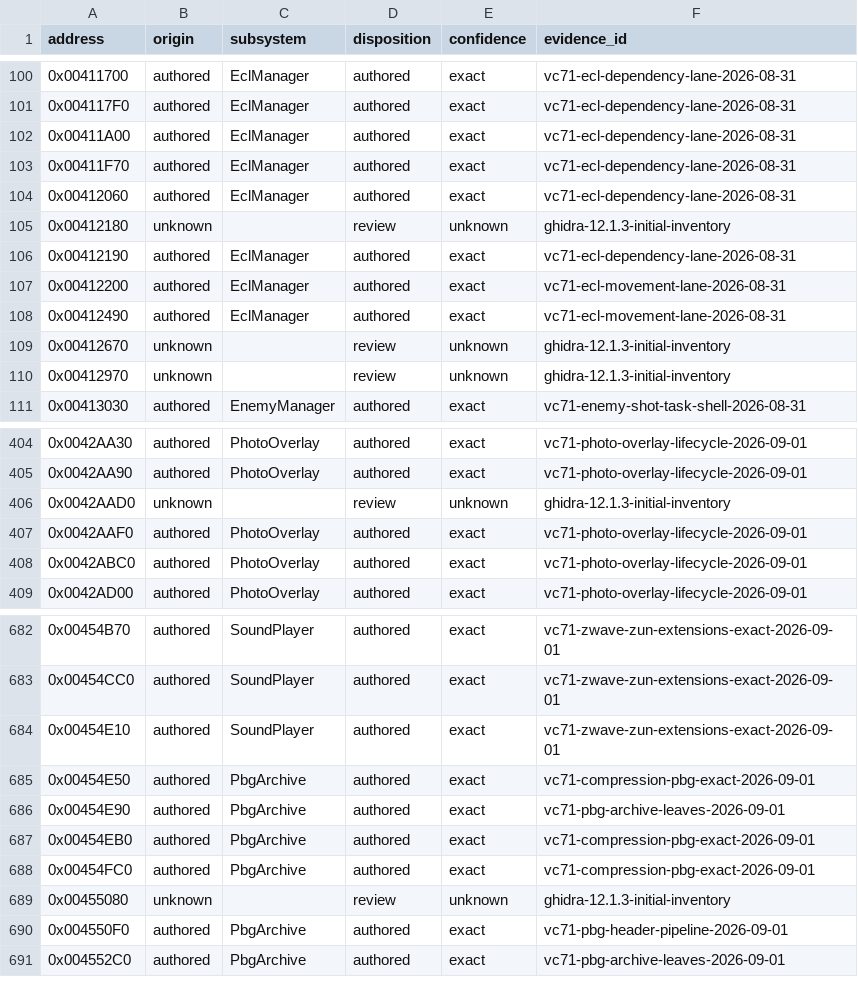
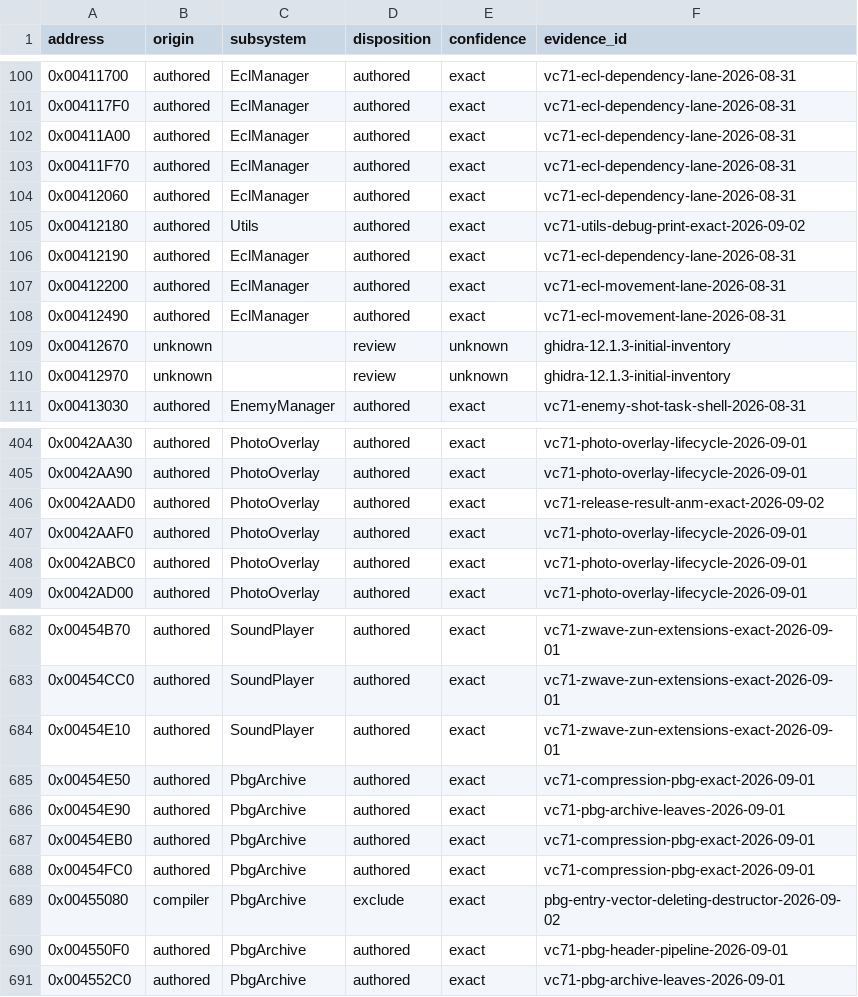
Before and after one commit to N0zoM1z0/th095, a CSV file: config/function-origins.csv, drawn as a sheet; only a part is shown, gaps mark what is left out.

```diff
--- a/config/function-origins.csv
+++ b/config/function-origins.csv
@@ -104,3 +104,3 @@ address,origin,subsystem,disposition,confidence,evidence_id
 0x00412060,authored,EclManager,authored,exact,vc71-ecl-dependency-lane-2026-08-31
-0x00412180,unknown,,review,unknown,ghidra-12.1.3-initial-inventory
+0x00412180,authored,Utils,authored,exact,vc71-utils-debug-print-exact-2026-09-02
 0x00412190,authored,EclManager,authored,exact,vc71-ecl-dependency-lane-2026-08-31
@@ -405,3 +405,3 @@ address,origin,subsystem,disposition,confidence,evidence_id
 0x0042AA90,authored,PhotoOverlay,authored,exact,vc71-photo-overlay-lifecycle-2026-09-01
-0x0042AAD0,unknown,,review,unknown,ghidra-12.1.3-initial-inventory
+0x0042AAD0,authored,PhotoOverlay,authored,exact,vc71-release-result-anm-exact-2026-09-02
 0x0042AAF0,authored,PhotoOverlay,authored,exact,vc71-photo-overlay-lifecycle-2026-09-01
@@ -688,3 +688,3 @@ address,origin,subsystem,disposition,confidence,evidence_id
 0x00454FC0,authored,PbgArchive,authored,exact,vc71-compression-pbg-exact-2026-09-01
-0x00455080,unknown,,review,unknown,ghidra-12.1.3-initial-inventory
+0x00455080,compiler,PbgArchive,exclude,exact,pbg-entry-vector-deleting-destructor-2026-09-02
 0x004550F0,authored,PbgArchive,authored,exact,vc71-pbg-header-pipeline-2026-09-01
```
Also changed, not shown: config/functions.csv, config/implemented.csv, 10 other files.
